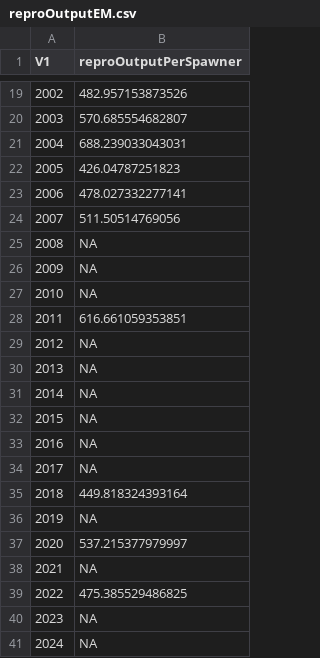
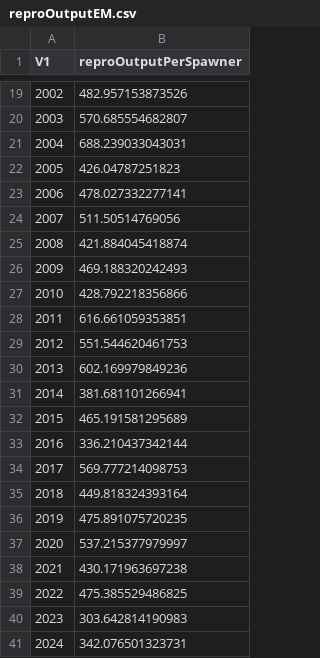
Before and after one commit to Pacific-salmon-assess/yukon-CK-ResDoc, a CSV file: analysis/data/generated/reproOutputEM.csv, drawn as a sheet; only a part is shown, gaps mark what is left out.

```diff
--- a/analysis/data/generated/reproOutputEM.csv
+++ b/analysis/data/generated/reproOutputEM.csv
@@ -24,18 +24,18 @@
 2007,511.50514769056
-2008,NA
-2009,NA
-2010,NA
+2008,421.884045418874
+2009,469.188320242493
+2010,428.792218356866
 2011,616.661059353851
-2012,NA
-2013,NA
-2014,NA
-2015,NA
-2016,NA
-2017,NA
+2012,551.544620461753
+2013,602.169979849236
+2014,381.681101266941
+2015,465.191581295689
+2016,336.210437342144
+2017,569.777214098753
 2018,449.818324393164
-2019,NA
+2019,475.891075720235
 2020,537.215377979997
-2021,NA
+2021,430.171963697238
 2022,475.385529486825
-2023,NA
-2024,NA
+2023,303.642814190983
+2024,342.076501323731
```
Also changed, not shown: analysis/data/raw/cdn-yukon-chinook-repro-output.17Mar2025.csv, analysis/data/raw/female_length_comps.csv, 7 other files.
